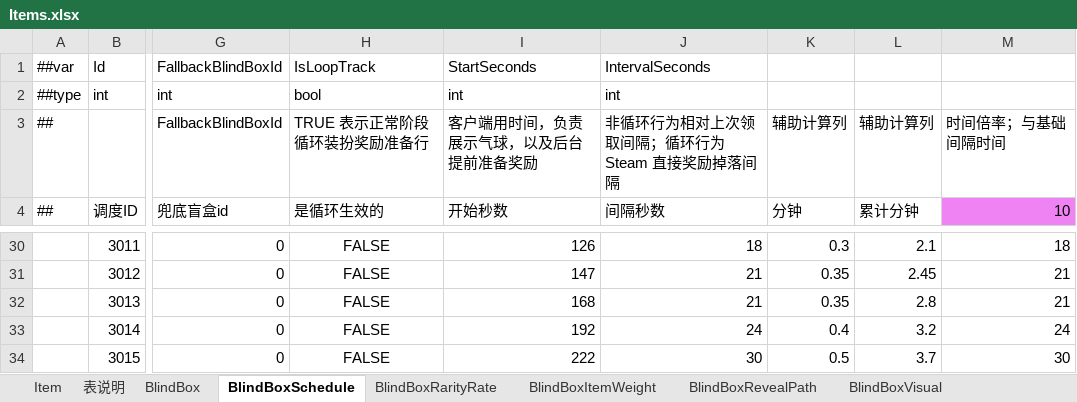
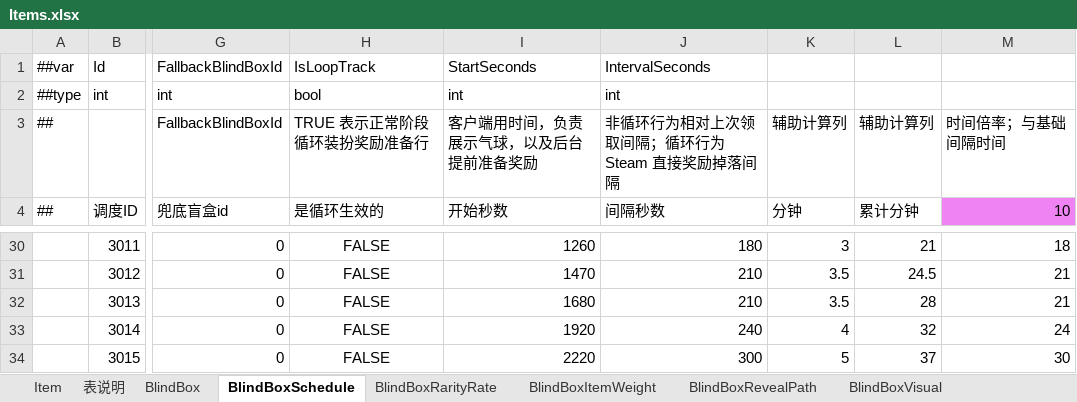
Before and after one commit to SeananTQ/lucky-dog-pub-2026, an Excel workbook: luban-excels/xlsx/Items.xlsx, sheet BlindBoxSchedule, drawn as a sheet; only a part is shown, gaps mark what is left out; values as stored, in another font and other column widths than the file's, no borders; the diff covers the shown part only; the diff names each change by its address in the sheet, - before the commit and + after, or states it on an @@ line.

```diff
--- a/luban-excels/xlsx/Items.xlsx (sheet BlindBoxSchedule)
+++ b/luban-excels/xlsx/Items.xlsx (sheet BlindBoxSchedule)
-I30 (开始秒数): 126
+I30 (开始秒数): 1260
-J30 (间隔秒数): 18
+J30 (间隔秒数): 180
-K30 (分钟): 0.3
+K30 (分钟): 3
-L30 (累计分钟): 2.1
+L30 (累计分钟): 21
-I31 (开始秒数): 147
+I31 (开始秒数): 1470
-J31:J32 (间隔秒数): 21
+J31:J32 (间隔秒数): 210
-K31:K32 (分钟): 0.35
+K31:K32 (分钟): 3.5
-L31 (累计分钟): 2.45
+L31 (累计分钟): 24.5
-I32 (开始秒数): 168
+I32 (开始秒数): 1680
-L32 (累计分钟): 2.8
+L32 (累计分钟): 28
-I33 (开始秒数): 192
+I33 (开始秒数): 1920
-J33 (间隔秒数): 24
+J33 (间隔秒数): 240
-K33 (分钟): 0.4
+K33 (分钟): 4
-L33 (累计分钟): 3.2
+L33 (累计分钟): 32
-I34 (开始秒数): 222
+I34 (开始秒数): 2220
-J34 (间隔秒数): 30
+J34 (间隔秒数): 300
-K34 (分钟): 0.5
+K34 (分钟): 5
-L34 (累计分钟): 3.7
+L34 (累计分钟): 37
```
Also changed, not shown: 41 edited cells elsewhere in this sheet, 4 other files.
